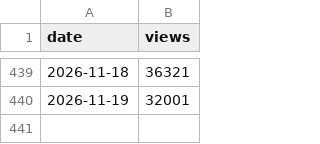
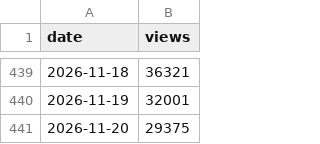
Before and after one commit to jmurphy328-code/Social-listening, a CSV file: data/obsession/pageviews.csv, drawn as a sheet; only a part is shown, gaps mark what is left out; the diff names each change by its address in the sheet, - before the commit and + after, or states it on an @@ line.

```diff
--- a/data/obsession/pageviews.csv
+++ b/data/obsession/pageviews.csv
+row 441: 2026-11-20 | 29375
```
Also changed, not shown: data/obsession/posts.csv, data/spider-man-brand-new-day/pageviews.csv, 7 other files.
